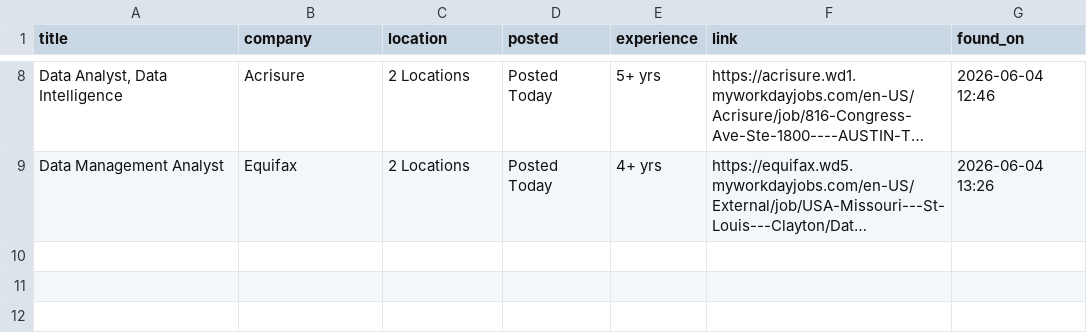
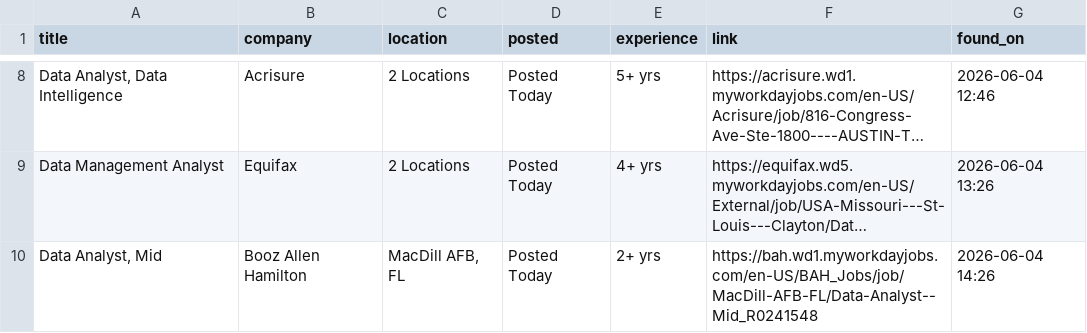
Before and after one commit to OzSpidey/Job_Automation, a CSV file: csv/workday_jobs_data_analyst_1.csv, drawn as a sheet; only a part is shown, gaps mark what is left out; long unchanged cells end in …; the diff names each change by its address in the sheet, - before the commit and + after, or states it on an @@ line.

```diff
--- a/csv/workday_jobs_data_analyst_1.csv
+++ b/csv/workday_jobs_data_analyst_1.csv
+row 10: Data Analyst, Mid | Booz Allen Hamilton | MacDill AFB, FL | Posted Today | 2+ yrs | https://bah.wd1.myworkdayjobs.com/en-US/BAH_Jobs/job/MacDill-AFB-FL/Data-Analyst--Mid_R0241548 | 2026-06-04 14:26
```
Also changed, not shown: csv/workday_jobs_all_1.csv, 1 other file.
